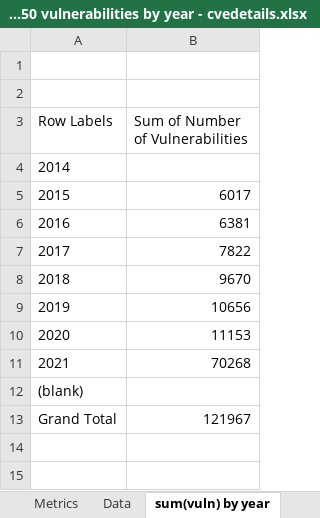
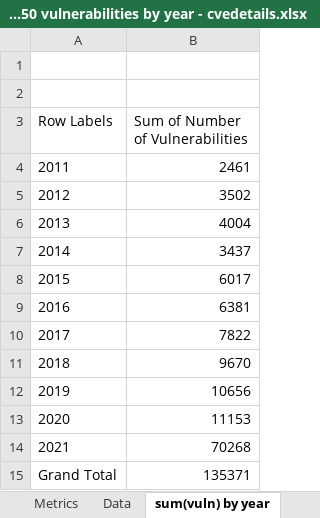
Before and after one commit to meltingscales/NYU-CS-GY-6813-infosec-and-privacy, an Excel workbook: paper/papers/final/Top 50 vulnerabilities by year - cvedetails.xlsx, sheet sum(vuln) by year, drawn as a sheet; values as stored, in another font and other column widths than the file's, no borders; removed rows and columns are numbered as before the commit, all else as after; the diff names each change by its address in the sheet, - before the commit and + after, or states it on an @@ line.

```diff
--- a/paper/papers/final/Top 50 vulnerabilities by year - cvedetails.xlsx (sheet sum(vuln) by year)
+++ b/paper/papers/final/Top 50 vulnerabilities by year - cvedetails.xlsx (sheet sum(vuln) by year)
@@ column A (Row Labels) renumbered in row 4 @@
-B4 (Sum of Number of Vulnerabilities): (empty)
+B4 (Sum of Number of Vulnerabilities): 2461
+row 5: 2012 | 3502
+row 6: 2013 | 4004
+row 7: 2014 | 3437
-row 12: (blank)
-B15 (Sum of Number of Vulnerabilities): 121967
+B15 (Sum of Number of Vulnerabilities): 135371
```
Also changed, not shown: sheet Data, sheet sum(vuln) by year and product, sheet sum(vuln) by year and vendor, sheet Metrics, other sheet tabs, charts or pictures.
